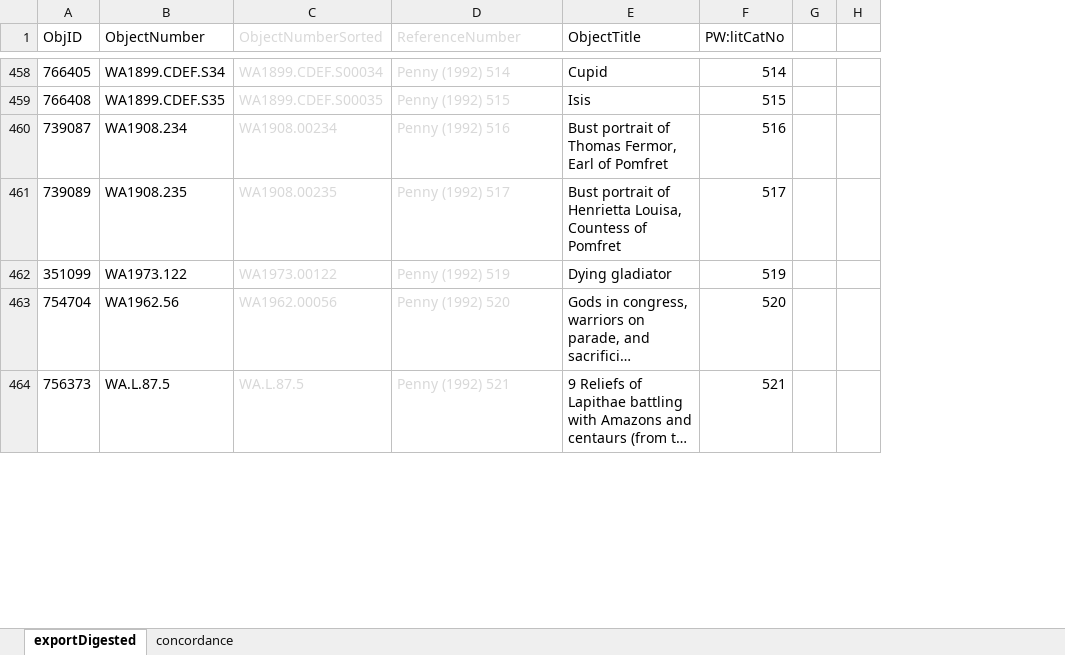
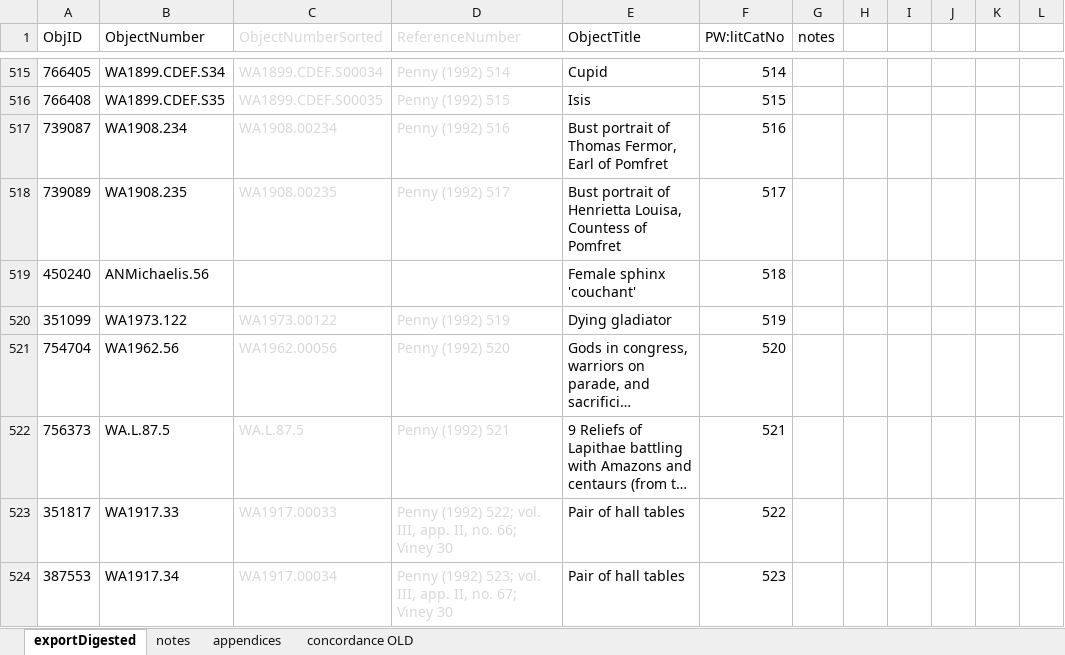
Before and after one commit to eccomaggio/ashmolean, an Excel workbook: textExtract/Penny.concordance.xlsx, sheet exportDigested, drawn as a sheet; only a part is shown, gaps mark what is left out; long unchanged cells end in …; values as stored, in another font and other column widths than the file's, no borders; charts and pictures not drawn; removed rows and columns are numbered as before the commit, all else as after; the diff covers the shown part only; the diff names each change by its address in the sheet, - before the commit and + after, or states it on an @@ line.

Commit message:
now creates .json concordance and uses this preferentially; fixed BOM bug; added more documentation; now outputs an Excel file instead of .csv to fit Ash workflow better

```diff
--- a/textExtract/Penny.concordance.xlsx (sheet exportDigested)
+++ b/textExtract/Penny.concordance.xlsx (sheet exportDigested)
-sheet tab: concordance
+sheet tab: notes
+sheet tab: appendices
+sheet tab: concordance OLD
-column G, empty
-column H, empty
+column G (notes), empty
+column H, empty
+column I, empty
+column J, empty
+column K, empty
+column L, empty
+row 519: 450240 | ANMichaelis.56 |  |  | Female sphinx 'couchant' | 518
+row 523: 351817 | WA1917.33 | WA1917.00033 | Penny (1992) 522; vol. III, app. II, no. 66; Viney 30 | Pair of hall tables | 522
+row 524: 387553 | WA1917.34 | WA1917.00034 | Penny (1992) 523; vol. III, app. II, no. 67; Viney 30 | Pair of hall tables | 523
```
Also changed, not shown: 69 added rows, 119 removed rows, 6 moved rows, 5 edited cells and cell formats elsewhere in this sheet, charts or pictures, 30 other files.
